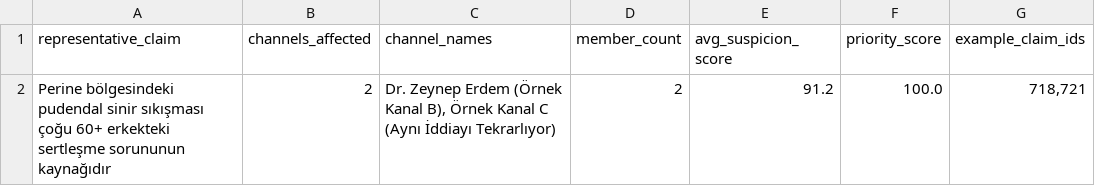
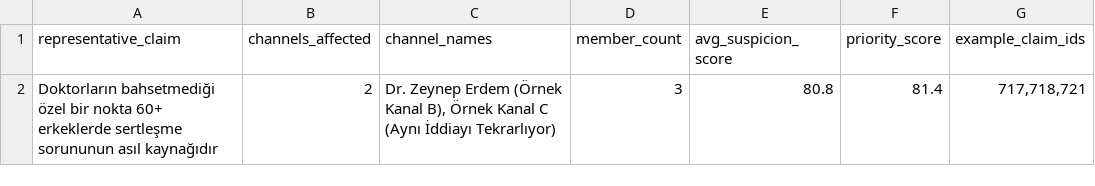
Before and after one commit to emircansac/ikinci-gorus, a CSV file: data/narrative_clusters.csv, drawn as a sheet; removed rows and columns are numbered as before the commit, all else as after; the diff names each change by its address in the sheet, - before the commit and + after, or states it on an @@ line.

```diff
--- a/data/narrative_clusters.csv
+++ b/data/narrative_clusters.csv
-row 2: Perine bölgesindeki pudendal sinir sıkışması çoğu 60+ erkekteki sertleşme sorununun kaynağıdır | 2 | Dr. Zeynep Erdem (Örnek Kanal B), Örnek Kanal C (Aynı İddiayı Tekrarlıyor) | 2 | 91.2 | 100.0 | 718,721
+row 2: Doktorların bahsetmediği özel bir nokta 60+ erkeklerde sertleşme sorununun asıl kaynağıdır | 2 | Dr. Zeynep Erdem (Örnek Kanal B), Örnek Kanal C (Aynı İddiayı Tekrarlıyor) | 3 | 80.8 | 81.4 | 717,718,721
```
Also changed, not shown: data/videos.csv, 37 other files.
